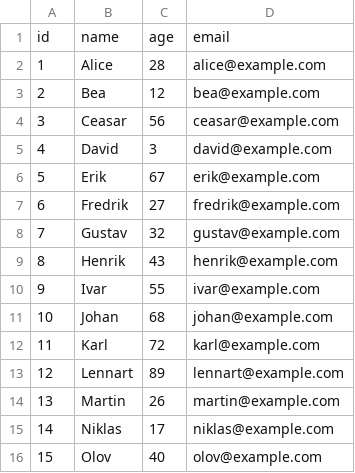
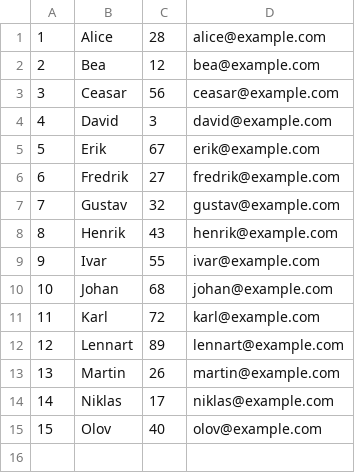
Before and after one commit to eemretsson/datahandler, a CSV file: src/main/resources/data/data.csv, drawn as a sheet; the diff names each change by its address in the sheet, - before the commit and + after, or states it on an @@ line.

```diff
--- a/src/main/resources/data/data.csv
+++ b/src/main/resources/data/data.csv
-row 1: id | name | age | email
```
Also changed, not shown: 2 other files.
